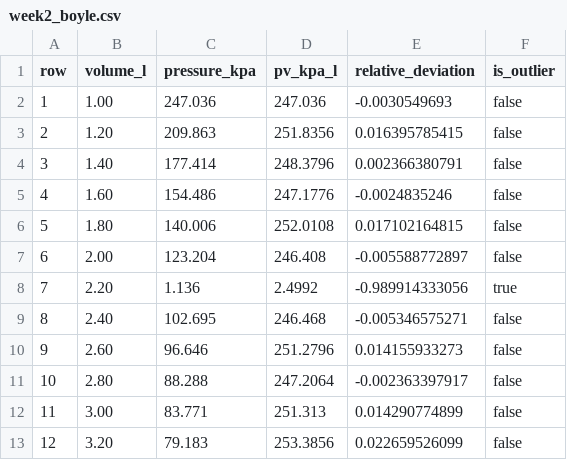
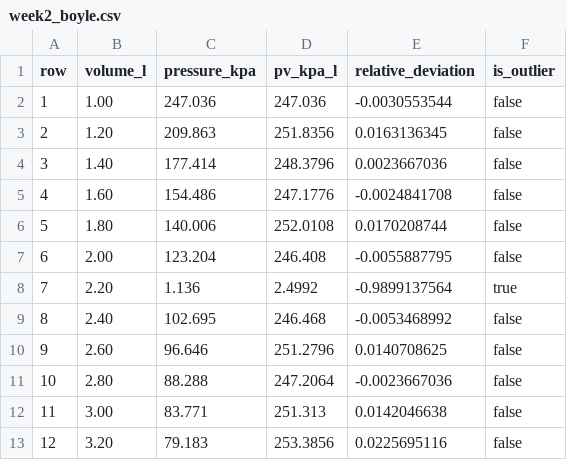
Before and after one commit to Yaroslavna3/ai-for-science-ysda, a CSV file: results/week2_boyle.csv, drawn as a sheet.

```diff
--- a/results/week2_boyle.csv
+++ b/results/week2_boyle.csv
@@ -1,13 +1,13 @@
 row,volume_l,pressure_kpa,pv_kpa_l,relative_deviation,is_outlier
-1,1.00,247.036,247.036,-0.0030549693,false
-2,1.20,209.863,251.8356,0.016395785415,false
-3,1.40,177.414,248.3796,0.002366380791,false
-4,1.60,154.486,247.1776,-0.0024835246,false
-5,1.80,140.006,252.0108,0.017102164815,false
-6,2.00,123.204,246.408,-0.005588772897,false
-7,2.20,1.136,2.4992,-0.989914333056,true
-8,2.40,102.695,246.468,-0.005346575271,false
-9,2.60,96.646,251.2796,0.014155933273,false
-10,2.80,88.288,247.2064,-0.002363397917,false
-11,3.00,83.771,251.313,0.014290774899,false
-12,3.20,79.183,253.3856,0.022659526099,false
+1,1.00,247.036,247.036,-0.0030553544,false
+2,1.20,209.863,251.8356,0.0163136345,false
+3,1.40,177.414,248.3796,0.0023667036,false
+4,1.60,154.486,247.1776,-0.0024841708,false
+5,1.80,140.006,252.0108,0.0170208744,false
+6,2.00,123.204,246.408,-0.0055887795,false
+7,2.20,1.136,2.4992,-0.9899137564,true
+8,2.40,102.695,246.468,-0.0053468992,false
+9,2.60,96.646,251.2796,0.0140708625,false
+10,2.80,88.288,247.2064,-0.0023667036,false
+11,3.00,83.771,251.313,0.0142046638,false
+12,3.20,79.183,253.3856,0.0225695116,false
```
Also changed, not shown: 3 other files.
